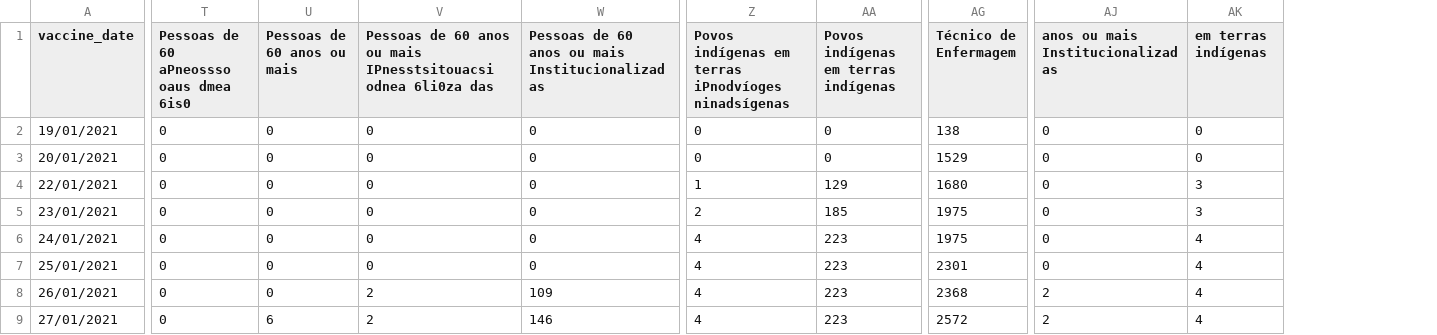
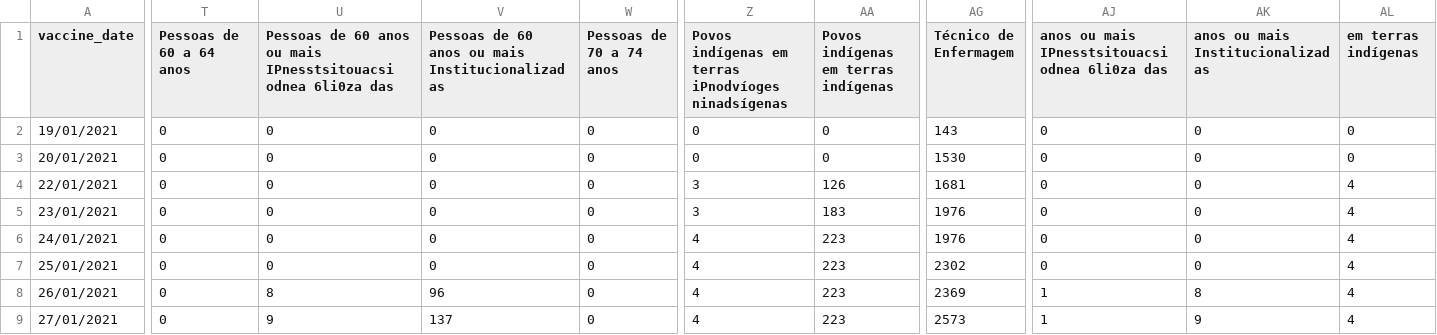
Before and after one commit to CodeForManaus/vacina-manaus-backend, a CSV file: analytics/vaccine_by_service_group_and_vaccine_date_evolution.csv, drawn as a sheet; only a part is shown, gaps mark what is left out; removed rows and columns are numbered as before the commit, all else as after; the diff covers the shown part only; the diff names each change by its address in the sheet, - before the commit and + after, or states it on an @@ line.

```diff
--- a/analytics/vaccine_by_service_group_and_vaccine_date_evolution.csv
+++ b/analytics/vaccine_by_service_group_and_vaccine_date_evolution.csv
-column U (Pessoas de 60 anos ou mais), rows 2-9: 0 | 0 | 0 | 0 | 0 | 0 | 0 | 6
+column W (Pessoas de 70 a 74 anos), rows 2-9: all 0
+column AJ, rows 1-9: anos ou mais IPnesstsitouacsi odnea 6li0za das | 0 | 0 | 0 | 0 | 0 | 0 | 1 | 1
-T1: Pessoas de 60 aPneossso oaus dmea 6is0
+T1: Pessoas de 60 a 64 anos
-AG2 (Técnico de Enfermagem): 138
+AG2 (Técnico de Enfermagem): 143
-AG3 (Técnico de Enfermagem): 1529
+AG3 (Técnico de Enfermagem): 1530
-Z4: 1
+Z4: 3
-AA4: 129
+AA4: 126
-AG4 (Técnico de Enfermagem): 1680
+AG4 (Técnico de Enfermagem): 1681
-AL4:AL5 (em terras indígenas): 3
+AL4:AL5 (em terras indígenas): 4
-Z5: 2
+Z5: 3
-AA5: 185
+AA5: 183
-AG5:AG6 (Técnico de Enfermagem): 1975
+AG5:AG6 (Técnico de Enfermagem): 1976
-AG7 (Técnico de Enfermagem): 2301
+AG7 (Técnico de Enfermagem): 2302
-U8: 2
+U8: 8
-V8: 109
+V8: 96
-AG8 (Técnico de Enfermagem): 2368
+AG8 (Técnico de Enfermagem): 2369
-AK8 (anos ou mais Institucionalizadas): 2
+AK8 (anos ou mais Institucionalizadas): 8
-U9: 2
+U9: 9
-V9: 146
+V9: 137
-AG9 (Técnico de Enfermagem): 2572
+AG9 (Técnico de Enfermagem): 2573
-AK9 (anos ou mais Institucionalizadas): 2
+AK9 (anos ou mais Institucionalizadas): 9
```
Also changed, not shown: 1 added row and 28 edited cells elsewhere in this file, analytics/priority_group_count.csv, analytics/service_group_count.csv, 15 other files.
